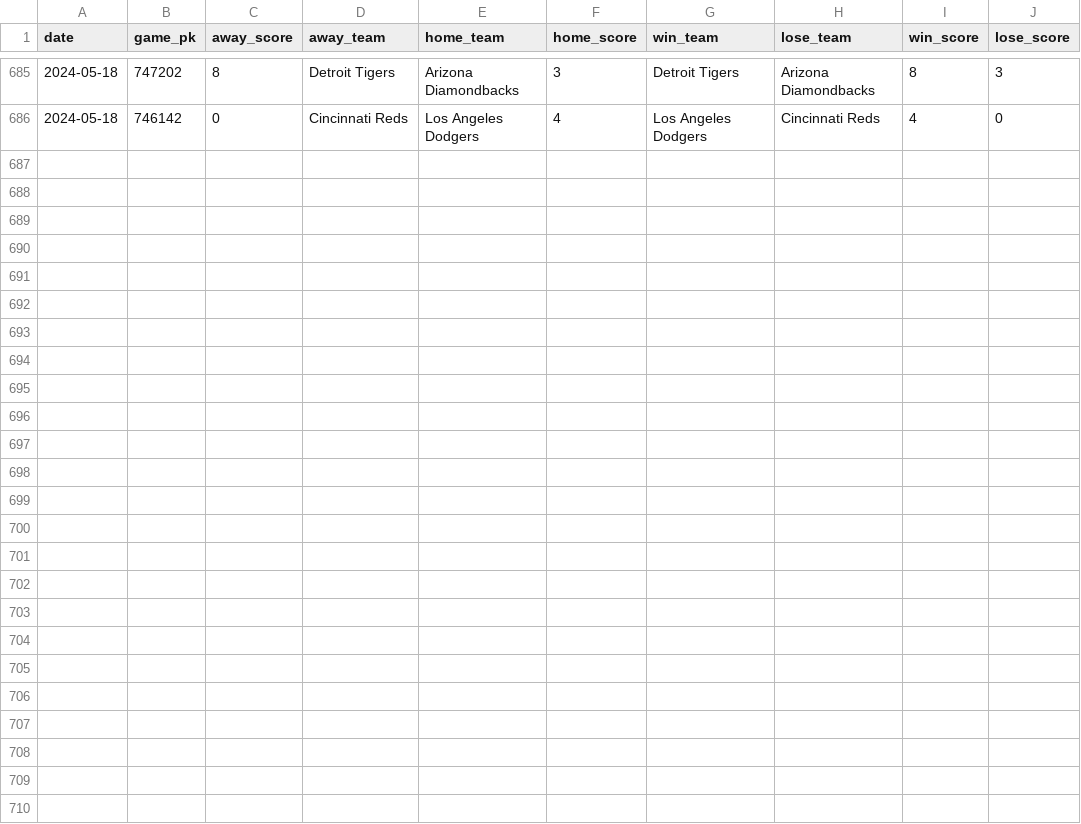
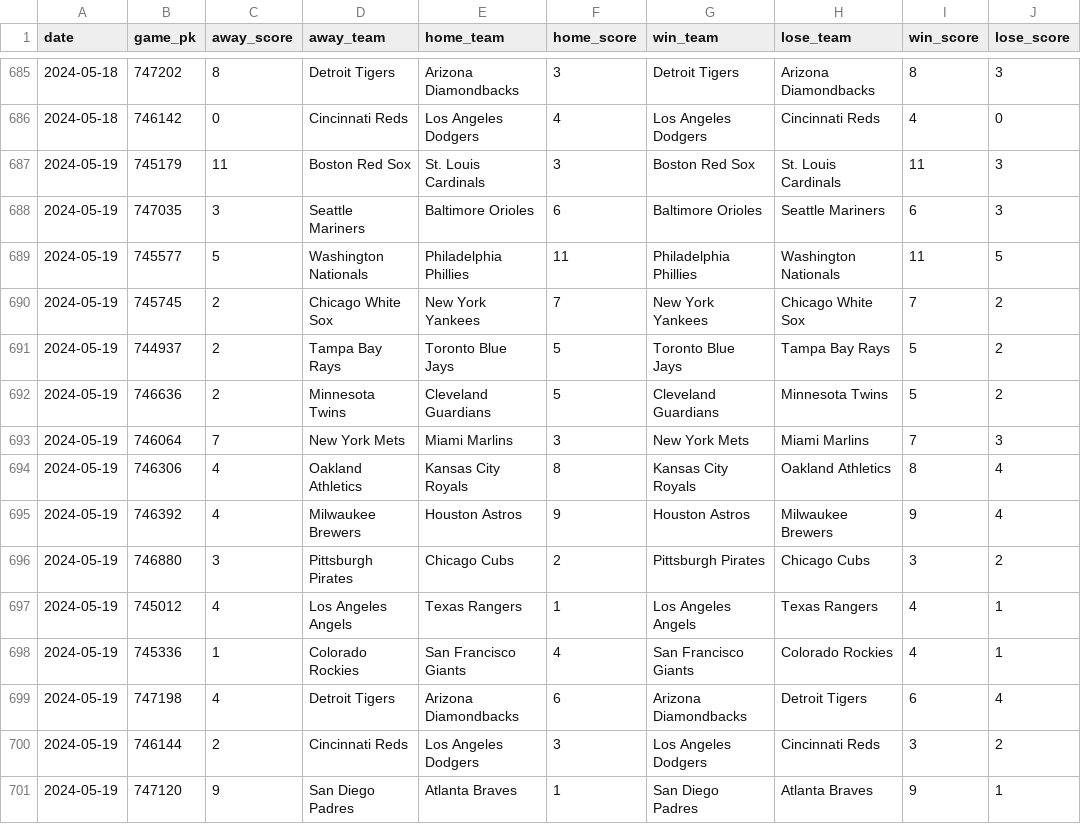
Before and after one commit to chadallison/mlb24, a CSV file: data/end_games.csv, drawn as a sheet; only a part is shown, gaps mark what is left out.

```diff
--- a/data/end_games.csv
+++ b/data/end_games.csv
@@ -686 +686,16 @@ date,game_pk,away_score,away_team,home_team,home_score,win_team,lose_team,win_sc
 2024-05-18,746142,0,Cincinnati Reds,Los Angeles Dodgers,4,Los Angeles Dodgers,Cincinnati Reds,4,0
+2024-05-19,745179,11,Boston Red Sox,St. Louis Cardinals,3,Boston Red Sox,St. Louis Cardinals,11,3
+2024-05-19,747035,3,Seattle Mariners,Baltimore Orioles,6,Baltimore Orioles,Seattle Mariners,6,3
+2024-05-19,745577,5,Washington Nationals,Philadelphia Phillies,11,Philadelphia Phillies,Washington Nationals,11,5
+2024-05-19,745745,2,Chicago White Sox,New York Yankees,7,New York Yankees,Chicago White Sox,7,2
+2024-05-19,744937,2,Tampa Bay Rays,Toronto Blue Jays,5,Toronto Blue Jays,Tampa Bay Rays,5,2
+2024-05-19,746636,2,Minnesota Twins,Cleveland Guardians,5,Cleveland Guardians,Minnesota Twins,5,2
+2024-05-19,746064,7,New York Mets,Miami Marlins,3,New York Mets,Miami Marlins,7,3
+2024-05-19,746306,4,Oakland Athletics,Kansas City Royals,8,Kansas City Royals,Oakland Athletics,8,4
+2024-05-19,746392,4,Milwaukee Brewers,Houston Astros,9,Houston Astros,Milwaukee Brewers,9,4
+2024-05-19,746880,3,Pittsburgh Pirates,Chicago Cubs,2,Pittsburgh Pirates,Chicago Cubs,3,2
+2024-05-19,745012,4,Los Angeles Angels,Texas Rangers,1,Los Angeles Angels,Texas Rangers,4,1
+2024-05-19,745336,1,Colorado Rockies,San Francisco Giants,4,San Francisco Giants,Colorado Rockies,4,1
+2024-05-19,747198,4,Detroit Tigers,Arizona Diamondbacks,6,Arizona Diamondbacks,Detroit Tigers,6,4
+2024-05-19,746144,2,Cincinnati Reds,Los Angeles Dodgers,3,Los Angeles Dodgers,Cincinnati Reds,3,2
+2024-05-19,747120,9,San Diego Padres,Atlanta Braves,1,San Diego Padres,Atlanta Braves,9,1
```
Also changed, not shown: data/first_scorers.csv, 14 other files.
